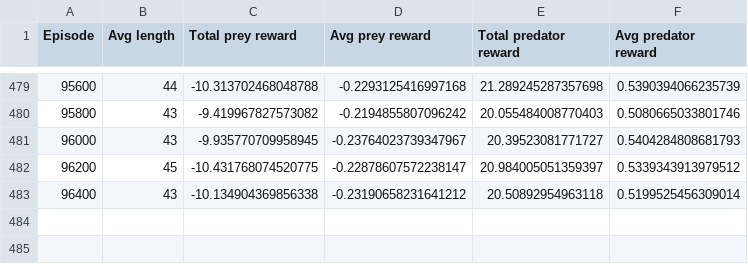
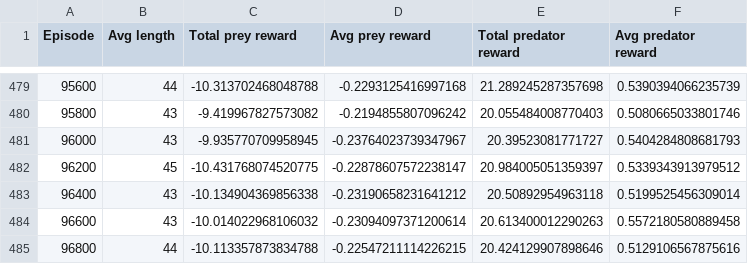
Before and after one commit to GauravB159/PreyPredatorReinforcement, a CSV file: logs/no_food.csv, drawn as a sheet; only a part is shown, gaps mark what is left out.

```diff
--- a/logs/no_food.csv
+++ b/logs/no_food.csv
@@ -483 +483,3 @@ Episode,Avg length,Total prey reward,Avg prey reward,Total predator reward,Avg p
 96400,43,-10.134904369856338,-0.23190658231641212,20.50892954963118,0.5199525456309014
+96600,43,-10.014022968106032,-0.23094097371200614,20.613400012290263,0.5572180580889458
+96800,44,-10.113357873834788,-0.22547211114226215,20.424129907898646,0.5129106567875616
```
Also changed, not shown: logs/single_prey.csv, 2 other files.
